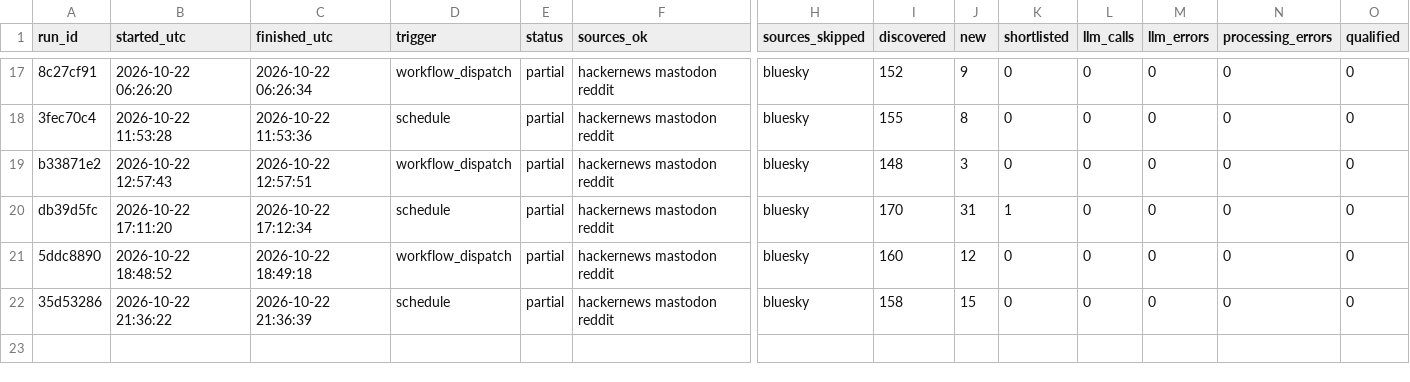
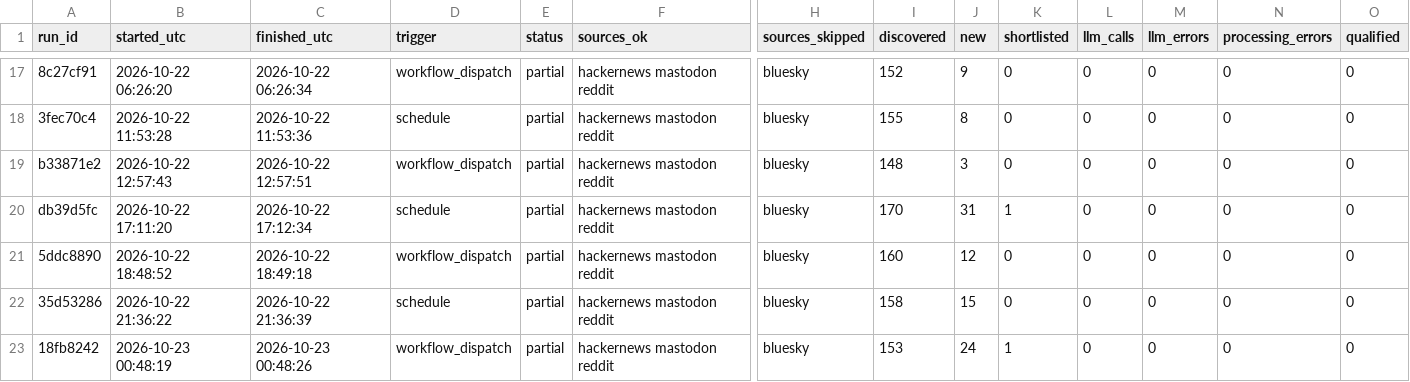
Before and after one commit to dannygrowthmarketing/ticmint-internet-listener, a CSV file: data/runs.csv, drawn as a sheet; only a part is shown, gaps mark what is left out; rows hold the shown columns only; the diff names each change by its address in the sheet, - before the commit and + after, or states it on an @@ line.

```diff
--- a/data/runs.csv
+++ b/data/runs.csv
+row 23: 18fb8242 | 2026-10-23 00:48:19 | 2026-10-23 00:48:26 | workflow_dispatch | partial | hackernews mastodon reddit | bluesky | 153 | 24 | 1 | 0 | 0 | 0 | 0
```
Also changed, not shown: 2 other files.
